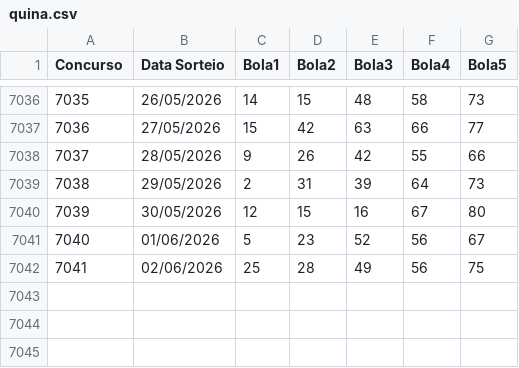
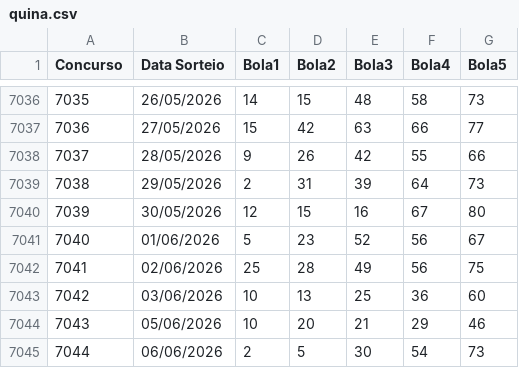
Before and after one commit to AdHAUSS/GAIN, a CSV file: quina.csv, drawn as a sheet; only a part is shown, gaps mark what is left out.

Commit message:
Update quina.csv

```diff
--- a/quina.csv
+++ b/quina.csv
@@ -7042 +7042,4 @@ Concurso,Data Sorteio,Bola1,Bola2,Bola3,Bola4,Bola5
 7041,02/06/2026,25,28,49,56,75
+7042,03/06/2026,10,13,25,36,60
+7043,05/06/2026,10,20,21,29,46
+7044,06/06/2026,2,5,30,54,73
```
